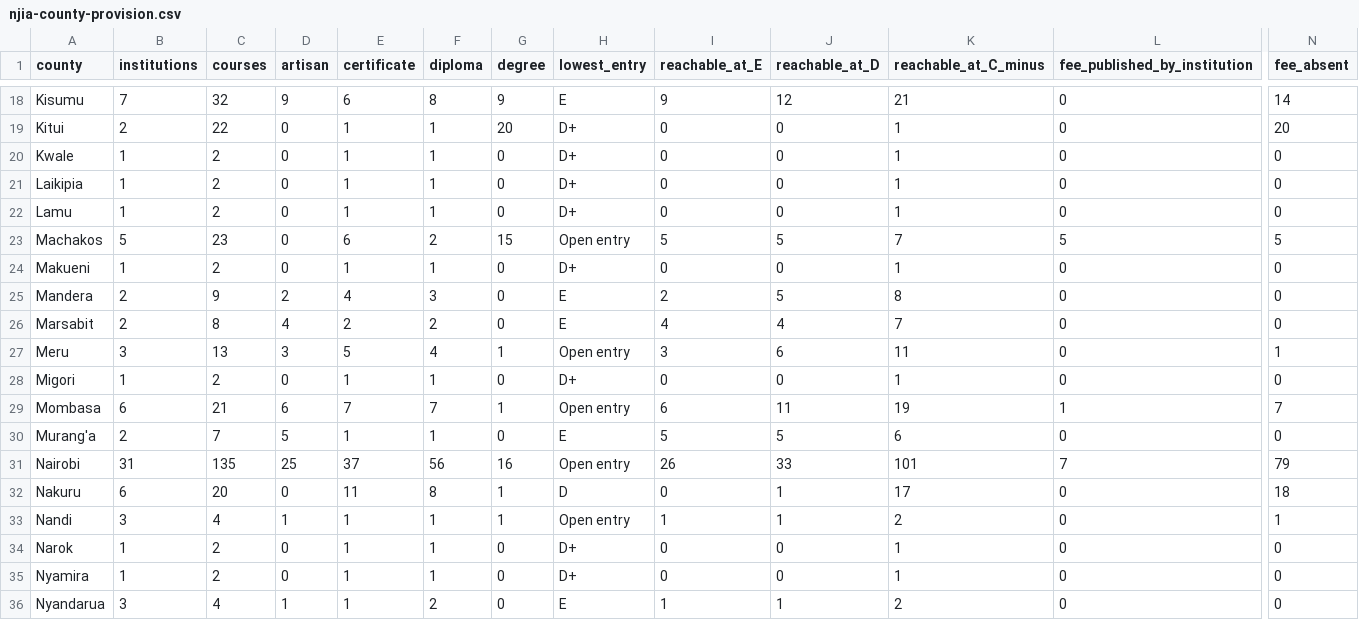
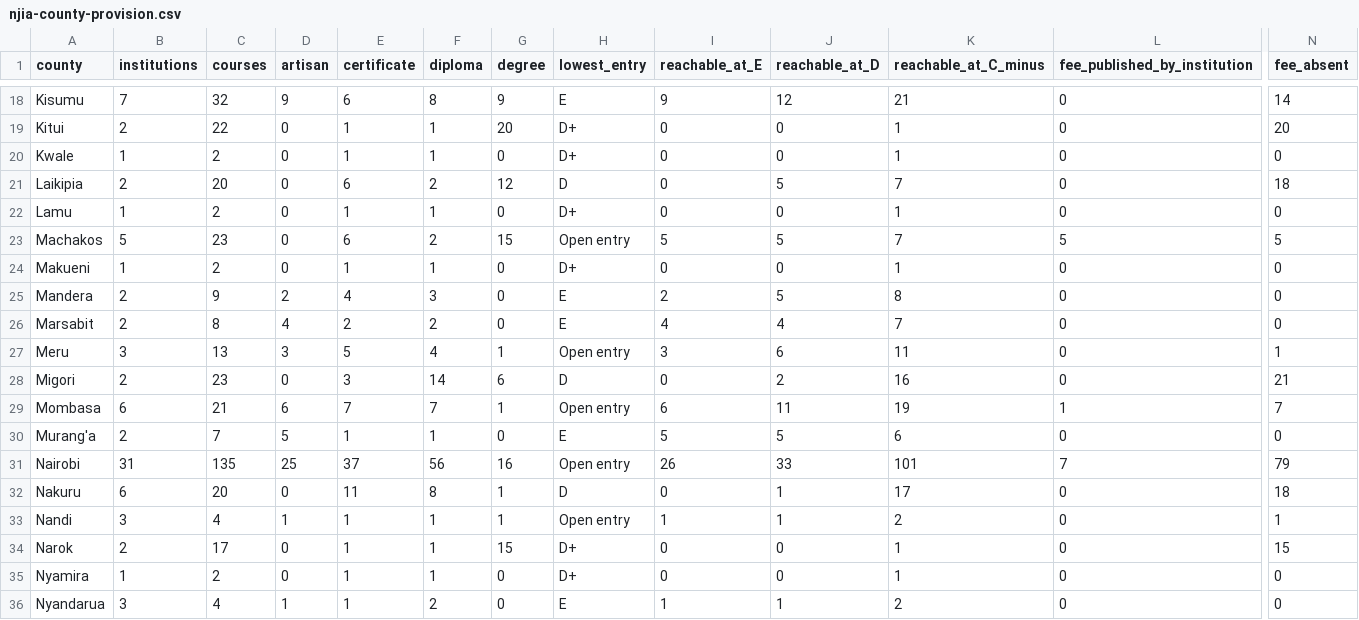
Before and after one commit to PapaDanico/Njia, a CSV file: analysis/njia-county-provision.csv, drawn as a sheet; only a part is shown, gaps mark what is left out; the diff names each change by its address in the sheet, - before the commit and + after, or states it on an @@ line.

```diff
--- a/analysis/njia-county-provision.csv
+++ b/analysis/njia-county-provision.csv
-B21 (institutions): 1
+B21 (institutions): 2
-C21 (courses): 2
+C21 (courses): 20
-E21 (certificate): 1
+E21 (certificate): 6
-F21 (diploma): 1
+F21 (diploma): 2
-G21 (degree): 0
+G21 (degree): 12
-H21 (lowest_entry): D+
+H21 (lowest_entry): D
-J21 (reachable_at_D): 0
+J21 (reachable_at_D): 5
-K21 (reachable_at_C_minus): 1
+K21 (reachable_at_C_minus): 7
-N21 (fee_absent): 0
+N21 (fee_absent): 18
-B28 (institutions): 1
+B28 (institutions): 2
-C28 (courses): 2
+C28 (courses): 23
-E28 (certificate): 1
+E28 (certificate): 3
-F28 (diploma): 1
+F28 (diploma): 14
-G28 (degree): 0
+G28 (degree): 6
-H28 (lowest_entry): D+
+H28 (lowest_entry): D
-J28 (reachable_at_D): 0
+J28 (reachable_at_D): 2
-K28 (reachable_at_C_minus): 1
+K28 (reachable_at_C_minus): 16
-N28 (fee_absent): 0
+N28 (fee_absent): 21
-B34 (institutions): 1
+B34 (institutions): 2
-C34 (courses): 2
+C34 (courses): 17
-G34 (degree): 0
+G34 (degree): 15
-N34 (fee_absent): 0
+N34 (fee_absent): 15
```
Also changed, not shown: 20 other files.
